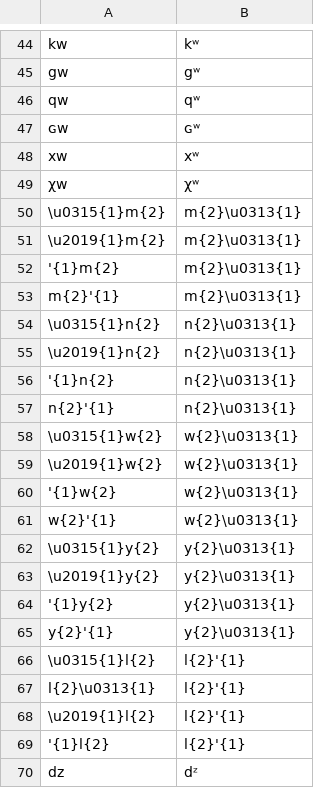
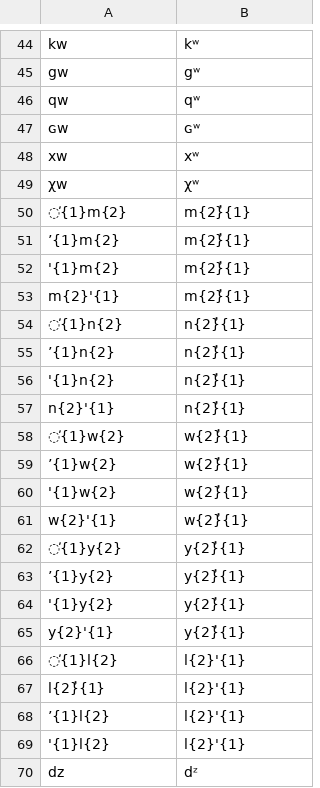
Before and after one commit to roedoejet/g2p, a CSV file: g2p/mappings/langs/kwk/napa_equiv_ubc.csv, drawn as a sheet; only a part is shown, gaps mark what is left out; the diff covers the shown part only.

```diff
--- a/g2p/mappings/langs/kwk/napa_equiv_ubc.csv
+++ b/g2p/mappings/langs/kwk/napa_equiv_ubc.csv
@@ -49,21 +49,21 @@ xw,xʷ
 χw,χʷ
-\u0315{1}m{2},m{2}\u0313{1}
-\u2019{1}m{2},m{2}\u0313{1}
-'{1}m{2},m{2}\u0313{1}
-m{2}'{1},m{2}\u0313{1}
-\u0315{1}n{2},n{2}\u0313{1}
-\u2019{1}n{2},n{2}\u0313{1}
-'{1}n{2},n{2}\u0313{1}
-n{2}'{1},n{2}\u0313{1}
-\u0315{1}w{2},w{2}\u0313{1}
-\u2019{1}w{2},w{2}\u0313{1}
-'{1}w{2},w{2}\u0313{1}
-w{2}'{1},w{2}\u0313{1}
-\u0315{1}y{2},y{2}\u0313{1}
-\u2019{1}y{2},y{2}\u0313{1}
-'{1}y{2},y{2}\u0313{1}
-y{2}'{1},y{2}\u0313{1}
-\u0315{1}l{2},l{2}'{1}
-l{2}\u0313{1},l{2}'{1}
-\u2019{1}l{2},l{2}'{1}
+̕{1}m{2},m{2}̓{1}
+’{1}m{2},m{2}̓{1}
+'{1}m{2},m{2}̓{1}
+m{2}'{1},m{2}̓{1}
+̕{1}n{2},n{2}̓{1}
+’{1}n{2},n{2}̓{1}
+'{1}n{2},n{2}̓{1}
+n{2}'{1},n{2}̓{1}
+̕{1}w{2},w{2}̓{1}
+’{1}w{2},w{2}̓{1}
+'{1}w{2},w{2}̓{1}
+w{2}'{1},w{2}̓{1}
+̕{1}y{2},y{2}̓{1}
+’{1}y{2},y{2}̓{1}
+'{1}y{2},y{2}̓{1}
+y{2}'{1},y{2}̓{1}
+̕{1}l{2},l{2}'{1}
+l{2}̓{1},l{2}'{1}
+’{1}l{2},l{2}'{1}
 '{1}l{2},l{2}'{1}
```
Also changed, not shown: 26 added rows, 26 removed rows and 17 edited cells elsewhere in this file, g2p/mappings/langs/kwk/kwk_boas_to_umista.csv, g2p/mappings/langs/kwk/napa_equiv_uvic.csv, 3 other files.
